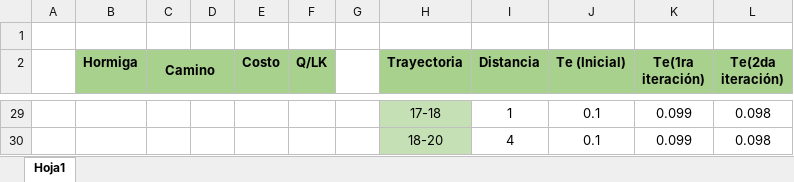
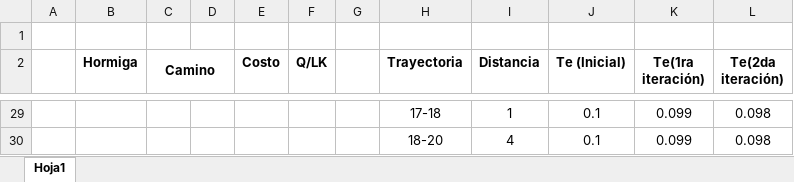
Before and after one commit to HiLaVine/Metodos, an Excel workbook: Ejercicios/ACH_Ejercicio.xlsx, sheet Hoja1, drawn as a sheet; only a part is shown, gaps mark what is left out; values as stored, in another font and other column widths than the file's, no borders; the diff covers the shown part only; the diff names each change by its address in the sheet, - before the commit and + after, or states it on an @@ line.

```diff
--- a/Ejercicios/ACH_Ejercicio.xlsx (sheet Hoja1)
+++ b/Ejercicios/ACH_Ejercicio.xlsx (sheet Hoja1)
-B2:F2 fill: #A9D18E
+B2:F2 fill: none
-H2:L2 fill: #A9D18E
+H2:L2 fill: none
-H29:H30 fill: #C5E0B4
+H29:H30 fill: none
```
Also changed, not shown: cell formats elsewhere in this sheet, 1 other file.
